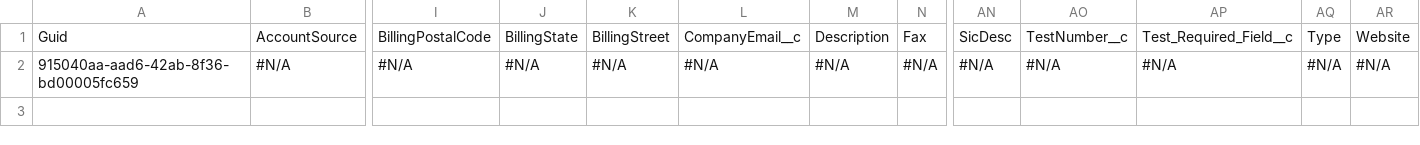
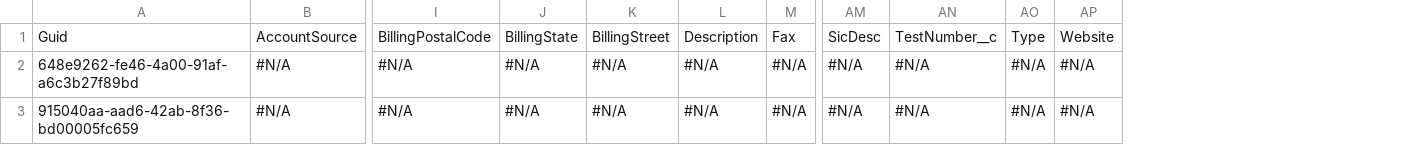
Before and after one commit to Prodlymoover/CPQ-Test-28, a CSV file: Account.csv, drawn as a sheet; only a part is shown, gaps mark what is left out; removed rows and columns are numbered as before the commit, all else as after; rows hold the shown columns only; the diff names each change by its address in the sheet, - before the commit and + after, or states it on an @@ line.

```diff
--- a/Account.csv
+++ b/Account.csv
-column L, rows 1-2: CompanyEmail__c | #N/A
-column AP, rows 1-2: Test_Required_Field__c | #N/A
+row 2: 648e9262-fe46-4a00-91af-a6c3b27f89bd | #N/A | #N/A | #N/A | #N/A | #N/A | #N/A | #N/A | #N/A | #N/A | #N/A
```
Also changed, not shown: Case.csv, Contact.csv, 2 other files.
